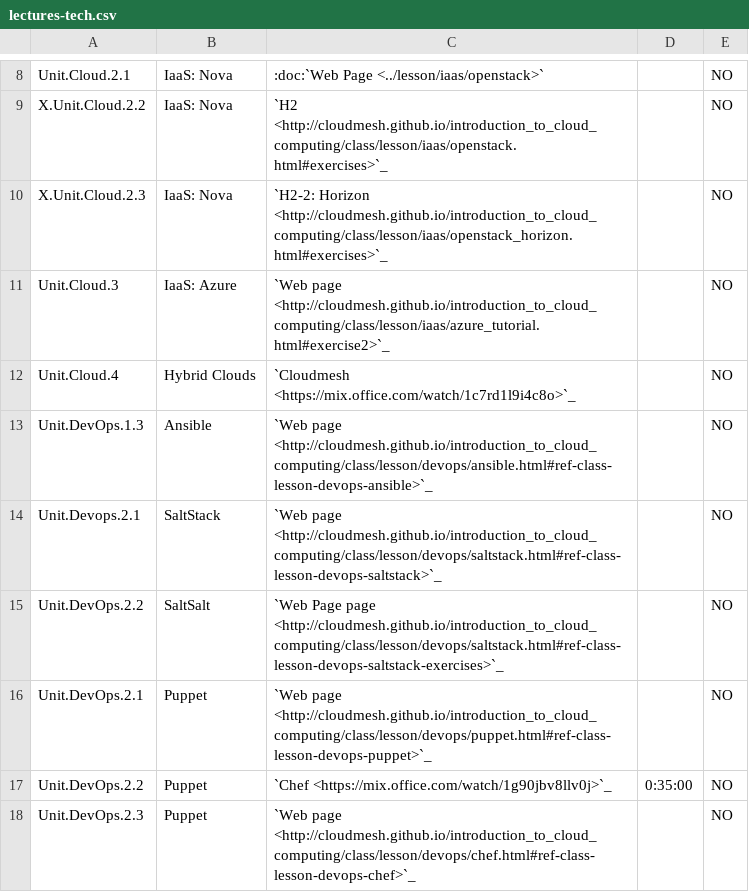
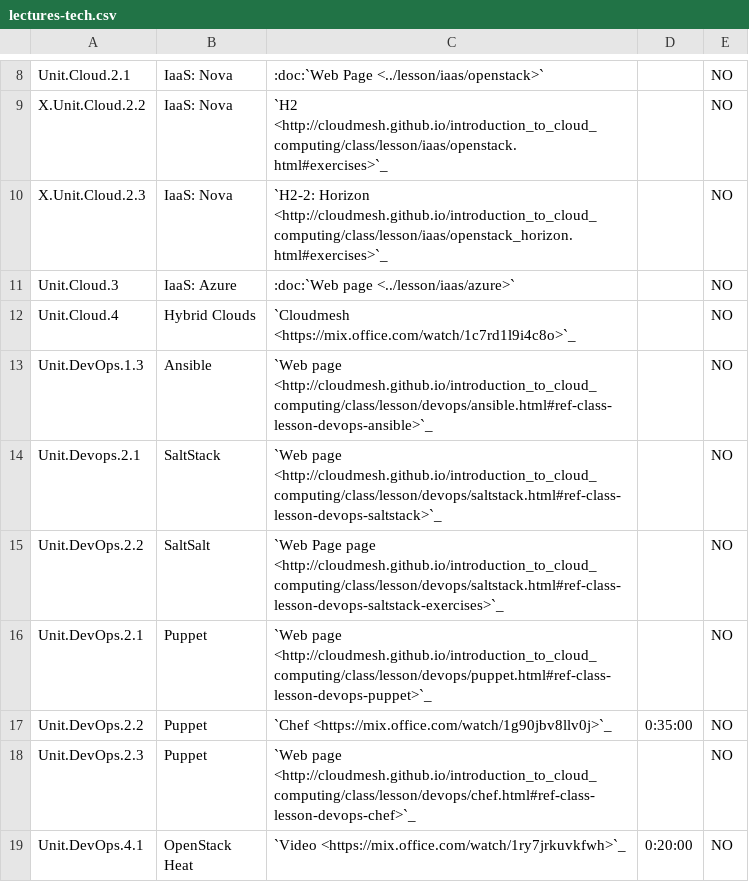
Before and after one commit to cloudmesh/classes, a CSV file: docs/source/i524/lectures-tech.csv, drawn as a sheet; only a part is shown, gaps mark what is left out; the shorter side is filled out with more unchanged rows.

Commit message:
fix:dev: fix link to azure lecture

```diff
--- a/docs/source/i524/lectures-tech.csv
+++ b/docs/source/i524/lectures-tech.csv
@@ -10,3 +10,3 @@ X.Unit.Cloud.2.2, IaaS: Nova, `H2 <http://cloudmesh.github.io/introduction_to_cl
 X.Unit.Cloud.2.3, IaaS: Nova, `H2-2: Horizon <http://cloudmesh.github.io/introduction_to_cloud_computing/class/lesson/iaas/openstack_horizon.html#exercises>`_,,NO
-Unit.Cloud.3, IaaS: Azure, `Web page <http://cloudmesh.github.io/introduction_to_cloud_computing/class/lesson/iaas/azure_tutorial.html#exercise2>`_,  ,NO
+Unit.Cloud.3, IaaS: Azure, :doc:`Web page <../lesson/iaas/azure>`,  ,NO
 Unit.Cloud.4, Hybrid Clouds, `Cloudmesh <https://mix.office.com/watch/1c7rd1l9i4c8o>`_,,NO
```
